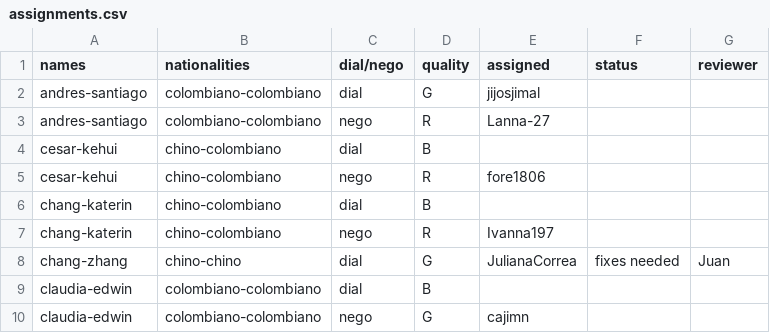
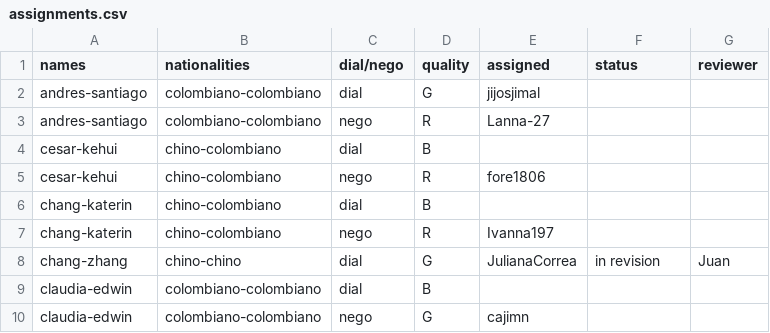
Before and after one commit to oolivos27/Allignment, a CSV file: assignments.csv, drawn as a sheet; only a part is shown; the diff names each change by its address in the sheet, - before the commit and + after, or states it on an @@ line.

Commit message:
Update assignments.csv

```diff
--- a/assignments.csv
+++ b/assignments.csv
-F8 (status): fixes needed
+F8 (status): in revision
```
